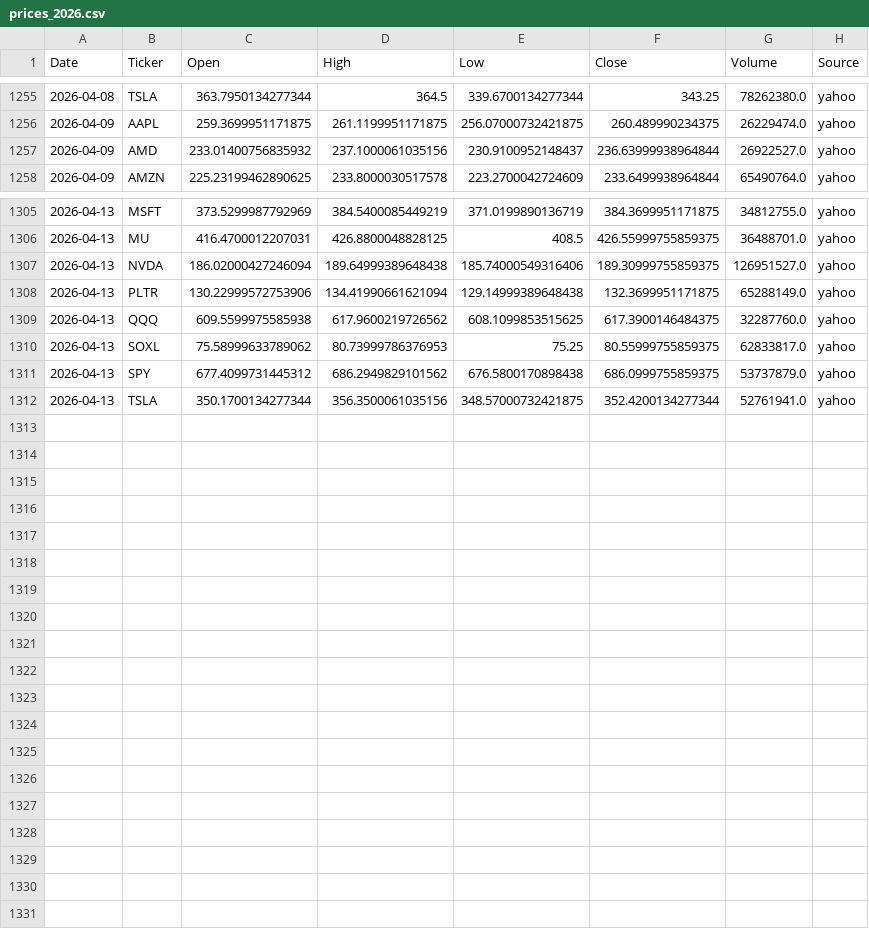
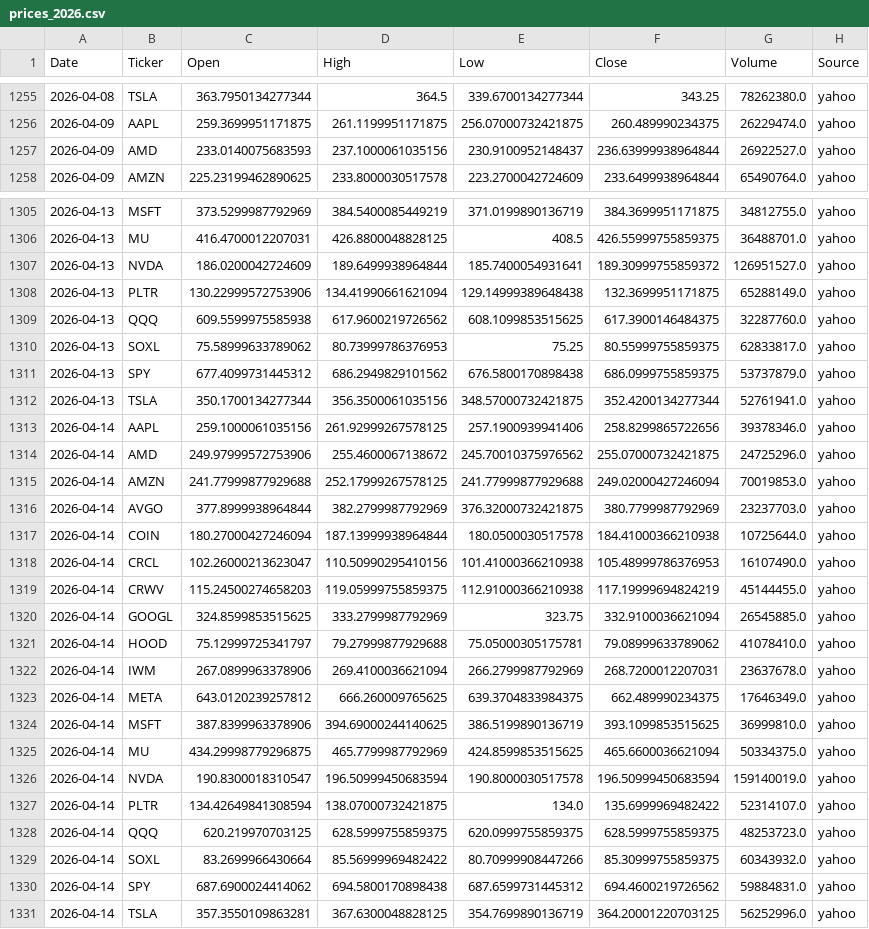
Before and after one commit to Frankyyyyyyyyyy/KDJ-Pattern-Scanner_V3, a CSV file: price_cache/prices_2026.csv, drawn as a sheet; only a part is shown, gaps mark what is left out; the diff covers the shown part only.

```diff
--- a/price_cache/prices_2026.csv
+++ b/price_cache/prices_2026.csv
@@ -1256,3 +1256,3 @@
 2026-04-09,AAPL,259.3699951171875,261.1199951171875,256.07000732421875,260.489990234375,26229474.0,yahoo
-2026-04-09,AMD,233.01400756835932,237.1000061035156,230.9100952148437,236.63999938964844,26922527.0,yahoo
+2026-04-09,AMD,233.0140075683593,237.1000061035156,230.9100952148437,236.63999938964844,26922527.0,yahoo
 2026-04-09,AMZN,225.23199462890625,233.8000030517578,223.2700042724609,233.6499938964844,65490764.0,yahoo
@@ -1306,3 +1306,3 @@
 2026-04-13,MU,416.4700012207031,426.8800048828125,408.5,426.55999755859375,36488701.0,yahoo
-2026-04-13,NVDA,186.02000427246094,189.64999389648438,185.74000549316406,189.30999755859375,126951527.0,yahoo
+2026-04-13,NVDA,186.0200042724609,189.6499938964844,185.7400054931641,189.30999755859372,126951527.0,yahoo
 2026-04-13,PLTR,130.22999572753906,134.41990661621094,129.14999389648438,132.3699951171875,65288149.0,yahoo
@@ -1312 +1312,20 @@
 2026-04-13,TSLA,350.1700134277344,356.3500061035156,348.57000732421875,352.4200134277344,52761941.0,yahoo
+2026-04-14,AAPL,259.1000061035156,261.92999267578125,257.1900939941406,258.8299865722656,39378346.0,yahoo
+2026-04-14,AMD,249.97999572753906,255.4600067138672,245.70010375976562,255.07000732421875,24725296.0,yahoo
+2026-04-14,AMZN,241.77999877929688,252.17999267578125,241.77999877929688,249.02000427246094,70019853.0,yahoo
+2026-04-14,AVGO,377.8999938964844,382.2799987792969,376.32000732421875,380.7799987792969,23237703.0,yahoo
+2026-04-14,COIN,180.27000427246094,187.13999938964844,180.0500030517578,184.41000366210938,10725644.0,yahoo
+2026-04-14,CRCL,102.26000213623047,110.50990295410156,101.41000366210938,105.48999786376953,16107490.0,yahoo
+2026-04-14,CRWV,115.24500274658203,119.05999755859375,112.91000366210938,117.19999694824219,45144455.0,yahoo
+2026-04-14,GOOGL,324.8599853515625,333.2799987792969,323.75,332.9100036621094,26545885.0,yahoo
+2026-04-14,HOOD,75.12999725341797,79.27999877929688,75.05000305175781,79.08999633789062,41078410.0,yahoo
+2026-04-14,IWM,267.0899963378906,269.4100036621094,266.2799987792969,268.7200012207031,23637678.0,yahoo
+2026-04-14,META,643.0120239257812,666.260009765625,639.3704833984375,662.489990234375,17646349.0,yahoo
+2026-04-14,MSFT,387.8399963378906,394.69000244140625,386.5199890136719,393.1099853515625,36999810.0,yahoo
+2026-04-14,MU,434.29998779296875,465.7799987792969,424.8599853515625,465.6600036621094,50334375.0,yahoo
+2026-04-14,NVDA,190.8300018310547,196.50999450683594,190.8000030517578,196.50999450683594,159140019.0,yahoo
+2026-04-14,PLTR,134.42649841308594,138.07000732421875,134.0,135.6999969482422,52314107.0,yahoo
+2026-04-14,QQQ,620.219970703125,628.5999755859375,620.0999755859375,628.5999755859375,48253723.0,yahoo
+2026-04-14,SOXL,83.2699966430664,85.56999969482422,80.70999908447266,85.30999755859375,60343932.0,yahoo
+2026-04-14,SPY,687.6900024414062,694.5800170898438,687.6599731445312,694.4600219726562,59884831.0,yahoo
+2026-04-14,TSLA,357.3550109863281,367.6300048828125,354.7699890136719,364.20001220703125,56252996.0,yahoo
```
Also changed, not shown: 5 edited cells elsewhere in this file, signals_2026Q2.csv, signals_latest.csv.
